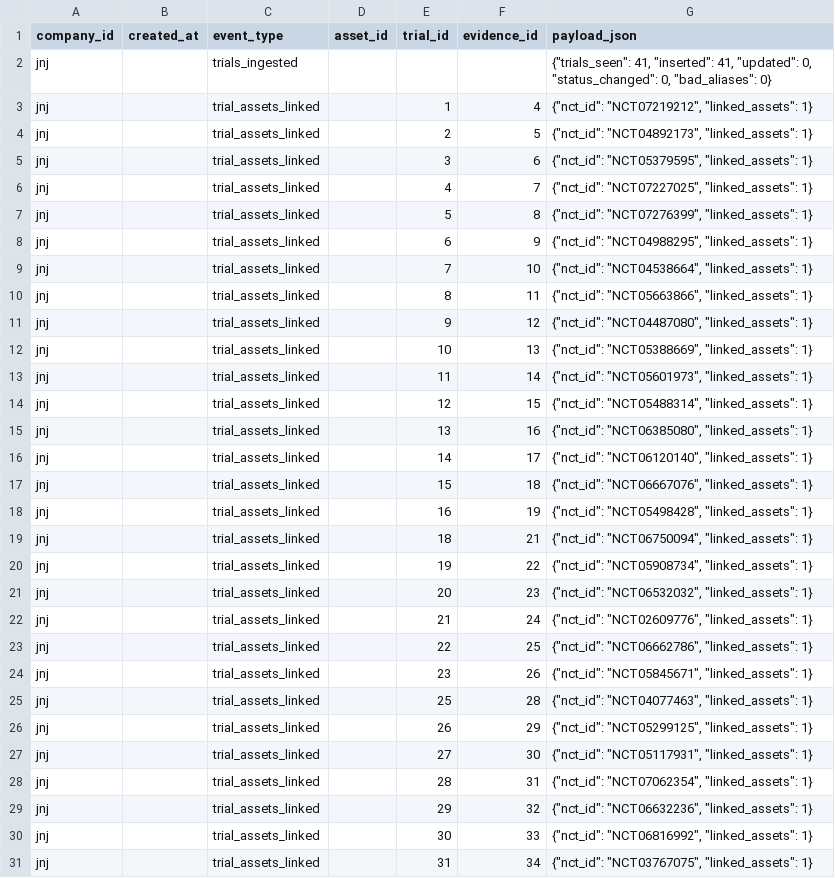
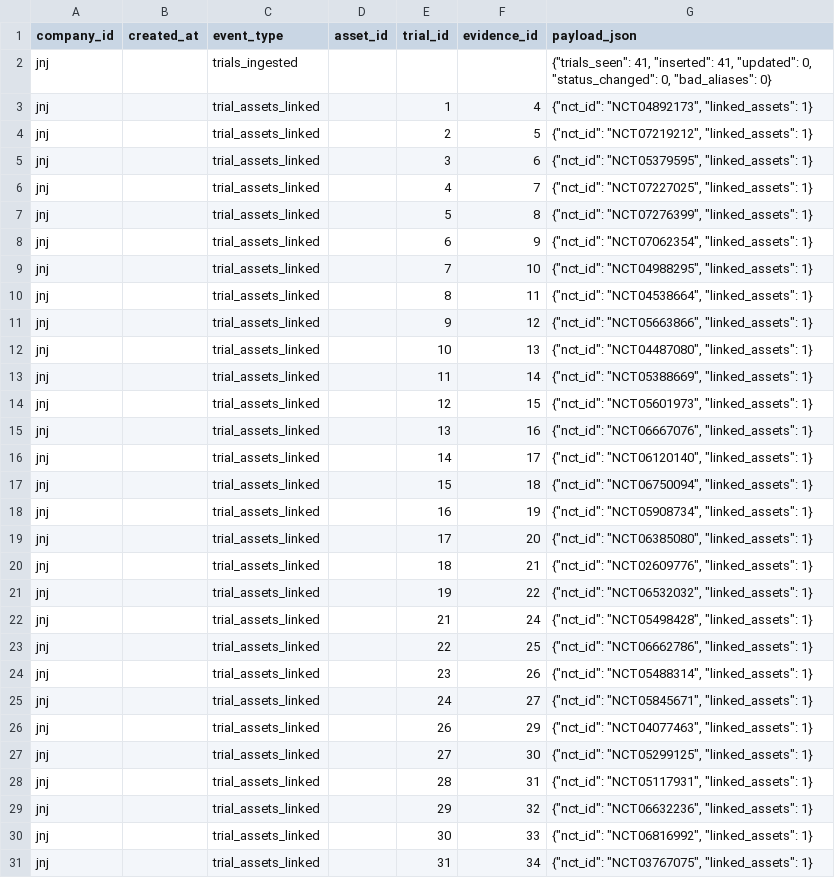
Before and after one commit to ThorfinnThor/pharma-intel, a CSV file: exports/jnj_changes.csv, drawn as a sheet; only a part is shown; the diff covers the shown part only.

```diff
--- a/exports/jnj_changes.csv
+++ b/exports/jnj_changes.csv
@@ -2,4 +2,4 @@ company_id,created_at,event_type,asset_id,trial_id,evidence_id,payload_json
 jnj,,trials_ingested,,,,"{""trials_seen"": 41, ""inserted"": 41, ""updated"": 0, ""status_changed"": 0, ""bad_aliases"": 0}"
-jnj,,trial_assets_linked,,1,4,"{""nct_id"": ""NCT07219212"", ""linked_assets"": 1}"
-jnj,,trial_assets_linked,,2,5,"{""nct_id"": ""NCT04892173"", ""linked_assets"": 1}"
+jnj,,trial_assets_linked,,1,4,"{""nct_id"": ""NCT04892173"", ""linked_assets"": 1}"
+jnj,,trial_assets_linked,,2,5,"{""nct_id"": ""NCT07219212"", ""linked_assets"": 1}"
 jnj,,trial_assets_linked,,3,6,"{""nct_id"": ""NCT05379595"", ""linked_assets"": 1}"
@@ -7,23 +7,23 @@ jnj,,trial_assets_linked,,4,7,"{""nct_id"": ""NCT07227025"", ""linked_assets"":
 jnj,,trial_assets_linked,,5,8,"{""nct_id"": ""NCT07276399"", ""linked_assets"": 1}"
-jnj,,trial_assets_linked,,6,9,"{""nct_id"": ""NCT04988295"", ""linked_assets"": 1}"
-jnj,,trial_assets_linked,,7,10,"{""nct_id"": ""NCT04538664"", ""linked_assets"": 1}"
-jnj,,trial_assets_linked,,8,11,"{""nct_id"": ""NCT05663866"", ""linked_assets"": 1}"
-jnj,,trial_assets_linked,,9,12,"{""nct_id"": ""NCT04487080"", ""linked_assets"": 1}"
-jnj,,trial_assets_linked,,10,13,"{""nct_id"": ""NCT05388669"", ""linked_assets"": 1}"
-jnj,,trial_assets_linked,,11,14,"{""nct_id"": ""NCT05601973"", ""linked_assets"": 1}"
-jnj,,trial_assets_linked,,12,15,"{""nct_id"": ""NCT05488314"", ""linked_assets"": 1}"
-jnj,,trial_assets_linked,,13,16,"{""nct_id"": ""NCT06385080"", ""linked_assets"": 1}"
+jnj,,trial_assets_linked,,6,9,"{""nct_id"": ""NCT07062354"", ""linked_assets"": 1}"
+jnj,,trial_assets_linked,,7,10,"{""nct_id"": ""NCT04988295"", ""linked_assets"": 1}"
+jnj,,trial_assets_linked,,8,11,"{""nct_id"": ""NCT04538664"", ""linked_assets"": 1}"
+jnj,,trial_assets_linked,,9,12,"{""nct_id"": ""NCT05663866"", ""linked_assets"": 1}"
+jnj,,trial_assets_linked,,10,13,"{""nct_id"": ""NCT04487080"", ""linked_assets"": 1}"
+jnj,,trial_assets_linked,,11,14,"{""nct_id"": ""NCT05388669"", ""linked_assets"": 1}"
+jnj,,trial_assets_linked,,12,15,"{""nct_id"": ""NCT05601973"", ""linked_assets"": 1}"
+jnj,,trial_assets_linked,,13,16,"{""nct_id"": ""NCT06667076"", ""linked_assets"": 1}"
 jnj,,trial_assets_linked,,14,17,"{""nct_id"": ""NCT06120140"", ""linked_assets"": 1}"
-jnj,,trial_assets_linked,,15,18,"{""nct_id"": ""NCT06667076"", ""linked_assets"": 1}"
-jnj,,trial_assets_linked,,16,19,"{""nct_id"": ""NCT05498428"", ""linked_assets"": 1}"
-jnj,,trial_assets_linked,,18,21,"{""nct_id"": ""NCT06750094"", ""linked_assets"": 1}"
-jnj,,trial_assets_linked,,19,22,"{""nct_id"": ""NCT05908734"", ""linked_assets"": 1}"
-jnj,,trial_assets_linked,,20,23,"{""nct_id"": ""NCT06532032"", ""linked_assets"": 1}"
-jnj,,trial_assets_linked,,21,24,"{""nct_id"": ""NCT02609776"", ""linked_assets"": 1}"
+jnj,,trial_assets_linked,,15,18,"{""nct_id"": ""NCT06750094"", ""linked_assets"": 1}"
+jnj,,trial_assets_linked,,16,19,"{""nct_id"": ""NCT05908734"", ""linked_assets"": 1}"
+jnj,,trial_assets_linked,,17,20,"{""nct_id"": ""NCT06385080"", ""linked_assets"": 1}"
+jnj,,trial_assets_linked,,18,21,"{""nct_id"": ""NCT02609776"", ""linked_assets"": 1}"
+jnj,,trial_assets_linked,,19,22,"{""nct_id"": ""NCT06532032"", ""linked_assets"": 1}"
+jnj,,trial_assets_linked,,21,24,"{""nct_id"": ""NCT05498428"", ""linked_assets"": 1}"
 jnj,,trial_assets_linked,,22,25,"{""nct_id"": ""NCT06662786"", ""linked_assets"": 1}"
-jnj,,trial_assets_linked,,23,26,"{""nct_id"": ""NCT05845671"", ""linked_assets"": 1}"
-jnj,,trial_assets_linked,,25,28,"{""nct_id"": ""NCT04077463"", ""linked_assets"": 1}"
-jnj,,trial_assets_linked,,26,29,"{""nct_id"": ""NCT05299125"", ""linked_assets"": 1}"
-jnj,,trial_assets_linked,,27,30,"{""nct_id"": ""NCT05117931"", ""linked_assets"": 1}"
-jnj,,trial_assets_linked,,28,31,"{""nct_id"": ""NCT07062354"", ""linked_assets"": 1}"
+jnj,,trial_assets_linked,,23,26,"{""nct_id"": ""NCT05488314"", ""linked_assets"": 1}"
+jnj,,trial_assets_linked,,24,27,"{""nct_id"": ""NCT05845671"", ""linked_assets"": 1}"
+jnj,,trial_assets_linked,,26,29,"{""nct_id"": ""NCT04077463"", ""linked_assets"": 1}"
+jnj,,trial_assets_linked,,27,30,"{""nct_id"": ""NCT05299125"", ""linked_assets"": 1}"
+jnj,,trial_assets_linked,,28,31,"{""nct_id"": ""NCT05117931"", ""linked_assets"": 1}"
 jnj,,trial_assets_linked,,29,32,"{""nct_id"": ""NCT06632236"", ""linked_assets"": 1}"
```
Also changed, not shown: 30 edited cells elsewhere in this file, 12 other files.
